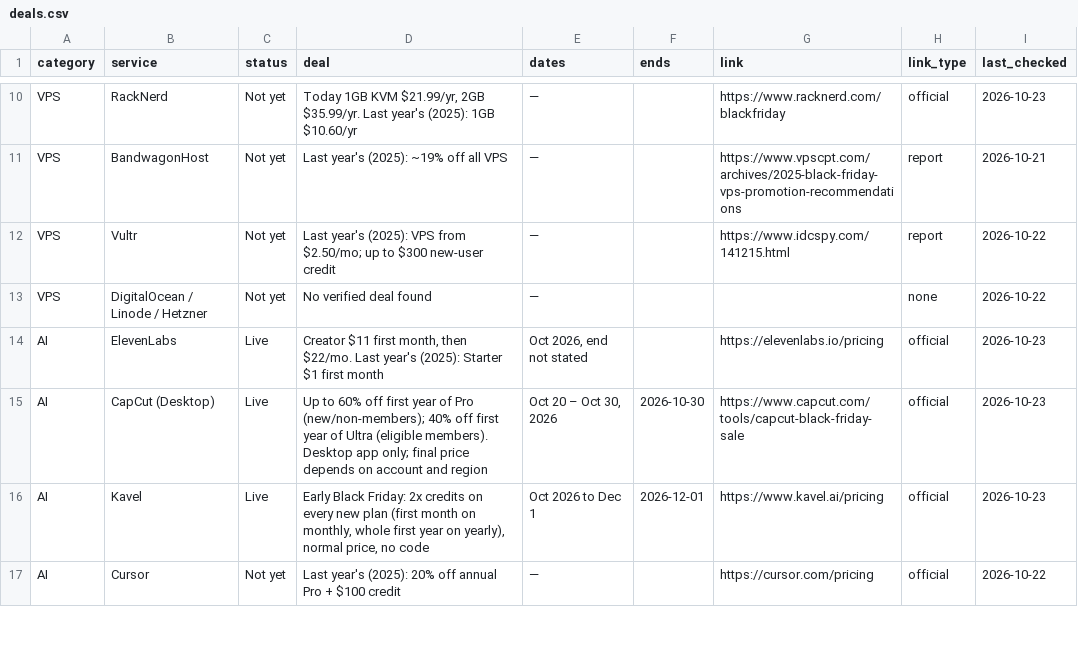
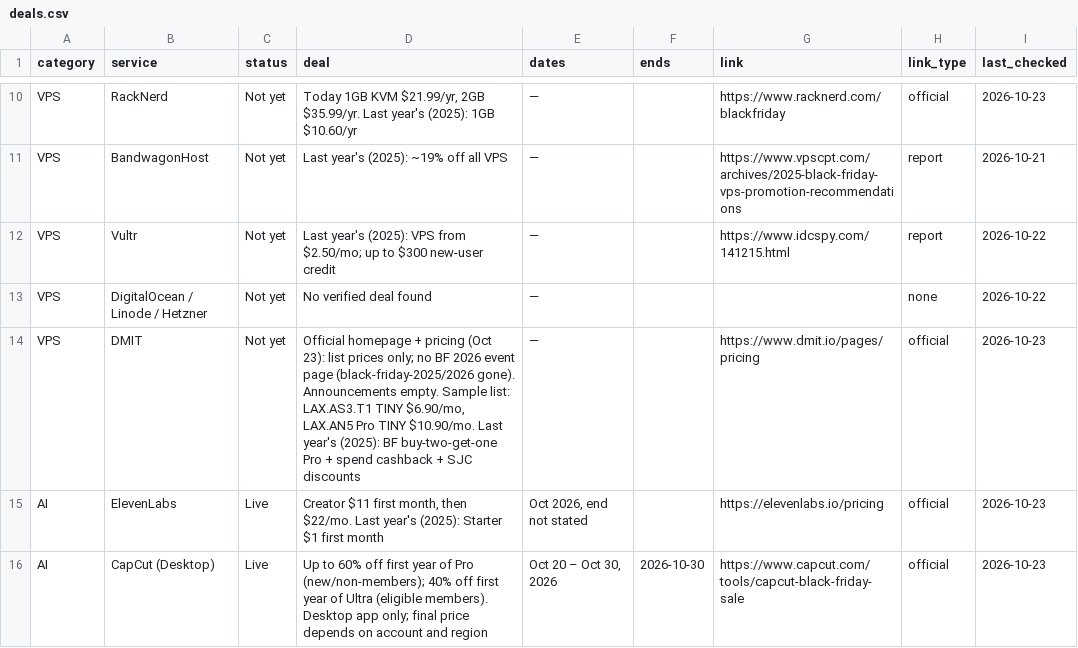
Before and after one commit to thoughtcook/verified-black-friday, a CSV file: data/deals.csv, drawn as a sheet; only a part is shown, gaps mark what is left out; the shorter side is filled out with more unchanged rows; the diff names each change by its address in the sheet, - before the commit and + after, or states it on an @@ line.

Commit message:
Add DMIT VPS watch (no BF promo yet)
Official pricing shows list prices only; BF 2025/2026 event pages gone.

```diff
--- a/data/deals.csv
+++ b/data/deals.csv
+row 14: VPS | DMIT | Not yet | Official homepage + pricing (Oct 23): list prices only; no BF 2026 event page (black-friday-2025/2026 gone). Announcements empty. Sample list: LAX.AS3.T1 TINY $6.90/mo, LAX.AN5 Pro TINY $10.90/mo. Last year's (2025): BF buy-two-get-one Pro + spend cashback + SJC discounts | — |  | https://www.dmit.io/pages/pricing | official | 2026-10-23
```
Also changed, not shown: 3 other files.
